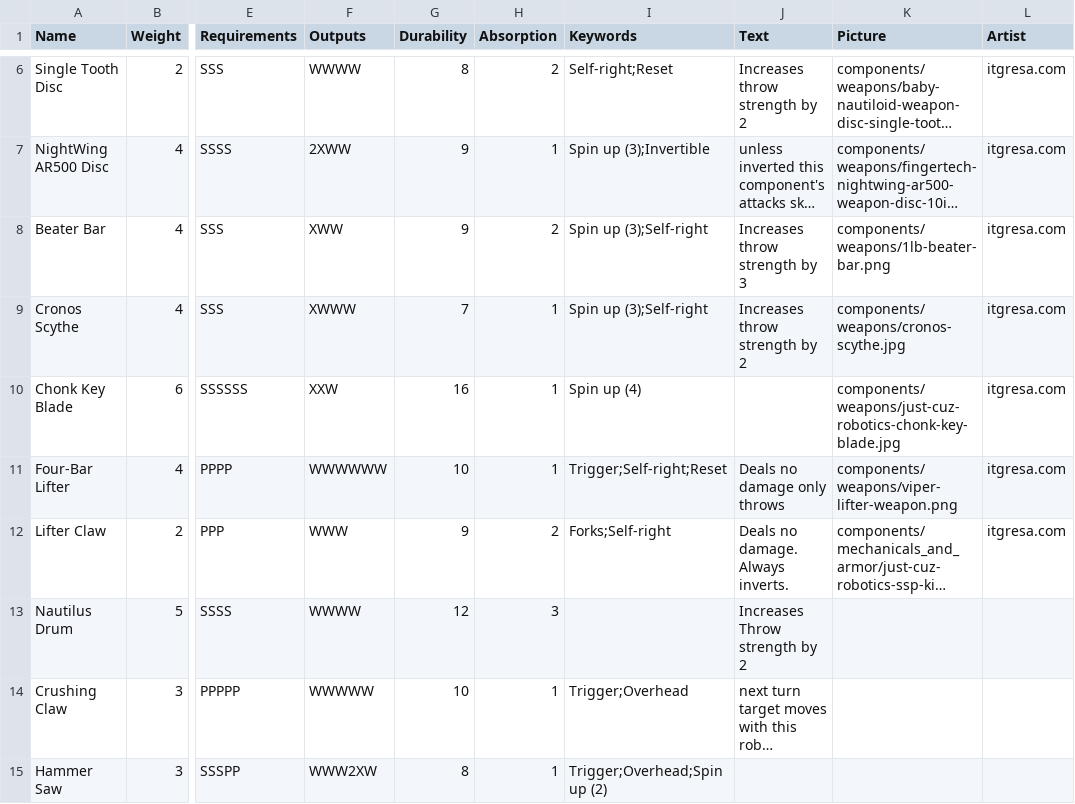
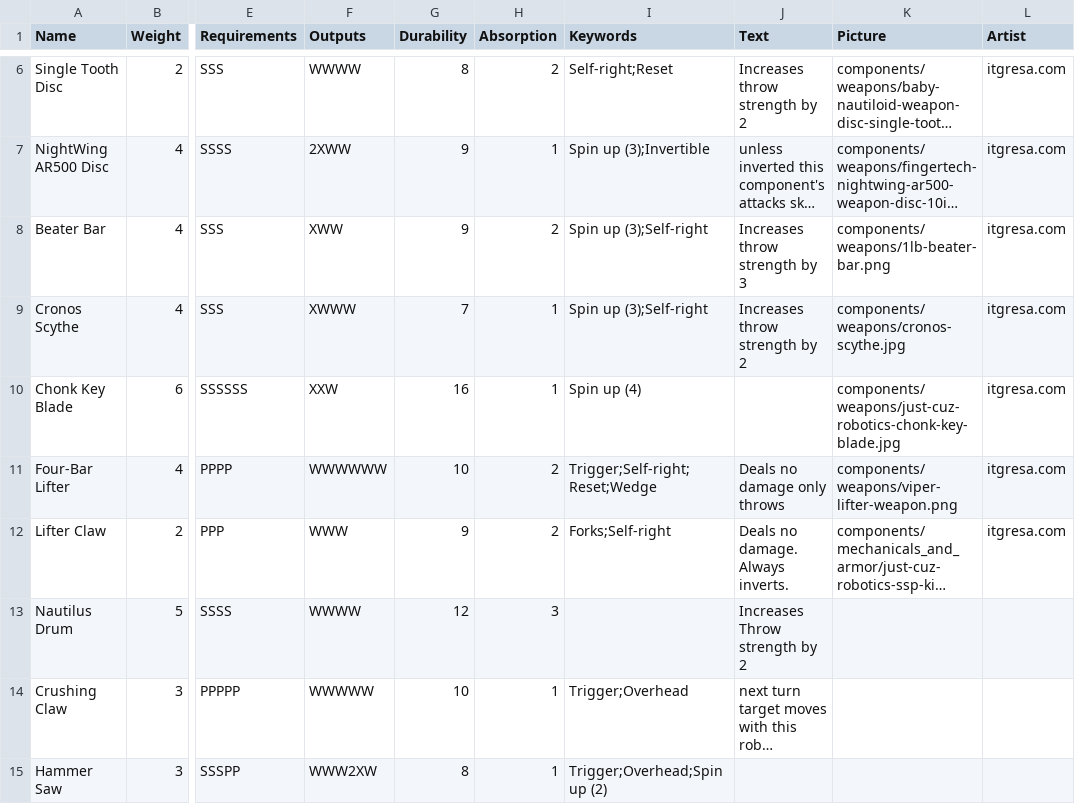
Before and after one commit to thesilencelies/RobotBattles, a CSV file: cardDefinitions/weapons.csv, drawn as a sheet; only a part is shown, gaps mark what is left out; long unchanged cells end in …; the diff names each change by its address in the sheet, - before the commit and + after, or states it on an @@ line.

Commit message:
updated weapons

```diff
--- a/cardDefinitions/weapons.csv
+++ b/cardDefinitions/weapons.csv
-H11 (Absorption): 1
+H11 (Absorption): 2
-I11 (Keywords): Trigger;Self-right;Reset
+I11 (Keywords): Trigger;Self-right;Reset;Wedge
```
Also changed, not shown: automata/Beater_wide.csv.
